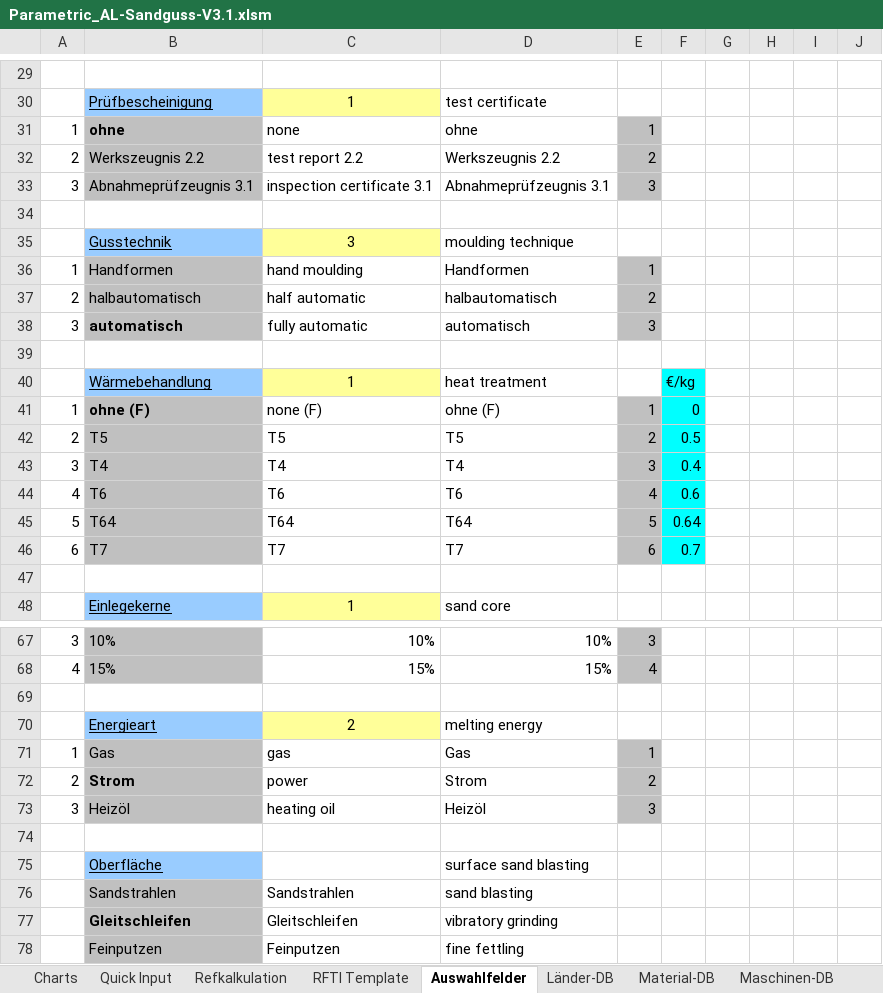
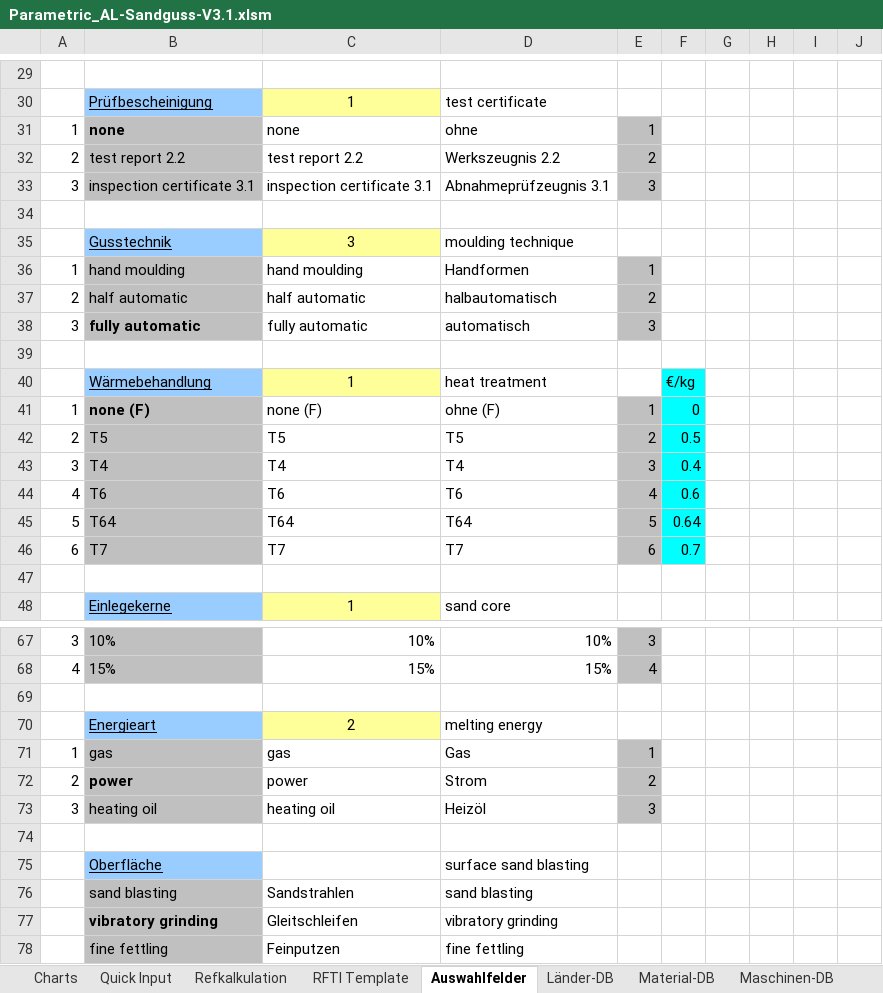
Before and after one commit to sd-ra/GussKalk, an Excel workbook: Excel/Parametric_AL-Sandguss-V3.1.xlsm, sheet Auswahlfelder, drawn as a sheet; only a part is shown, gaps mark what is left out; values as stored, in another font and other column widths than the file's, no borders; 2 other sheets too large or unreadable and not compared; the diff covers the shown part only; the diff names each change by its address in the sheet, - before the commit and + after, or states it on an @@ line.

```diff
--- a/Excel/Parametric_AL-Sandguss-V3.1.xlsm (sheet Auswahlfelder)
+++ b/Excel/Parametric_AL-Sandguss-V3.1.xlsm (sheet Auswahlfelder)
-B31: ohne
+B31: none
-B32: Werkszeugnis 2.2
+B32: test report 2.2
-B33: Abnahmeprüfzeugnis 3.1
+B33: inspection certificate 3.1
-B36: Handformen
+B36: hand moulding
-B37: halbautomatisch
+B37: half automatic
-B38: automatisch
+B38: fully automatic
-B41: ohne (F)
+B41: none (F)
-B71: Gas
+B71: gas
-B72: Strom
+B72: power
-B73: Heizöl
+B73: heating oil
-B76: Sandstrahlen
+B76: sand blasting
-B77: Gleitschleifen
+B77: vibratory grinding
-B78: Feinputzen
+B78: fine fettling
```
Also changed, not shown: 35 edited cells elsewhere in this sheet, sheet Refkalkulation, sheet Charts, sheet Maschinen-DB, sheet Parametrikber, sheet Material-DB, sheet Länder-DB, formulas that keep their value, hidden cells, charts or pictures.
